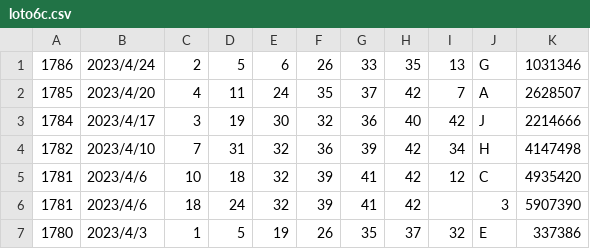
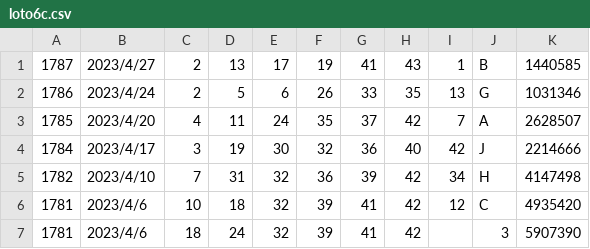
Before and after one commit to vpn62399/memo, a CSV file: loto6c.csv, drawn as a sheet; only a part is shown; the shorter side is filled out with more unchanged rows; the diff names each change by its address in the sheet, - before the commit and + after, or states it on an @@ line.

```diff
--- a/loto6c.csv
+++ b/loto6c.csv
+row 1: 1787 | 2023/4/27 | 2 | 13 | 17 | 19 | 41 | 43 | 1 | B | 1440585
```
Also changed, not shown: loto6.csv, loto7.csv, 12 other files.
